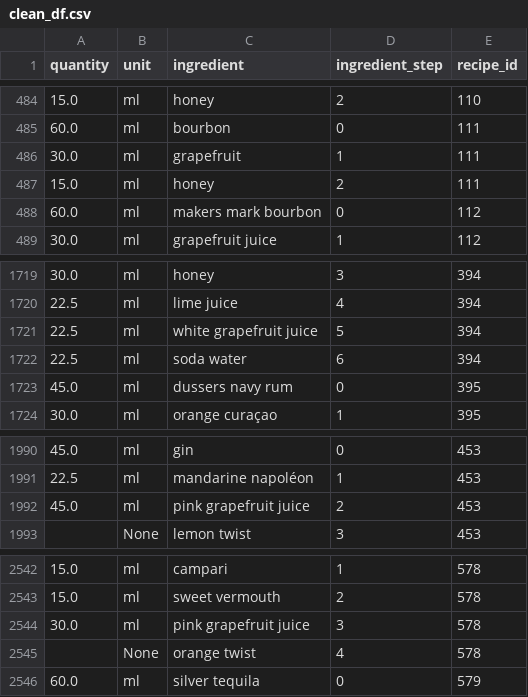
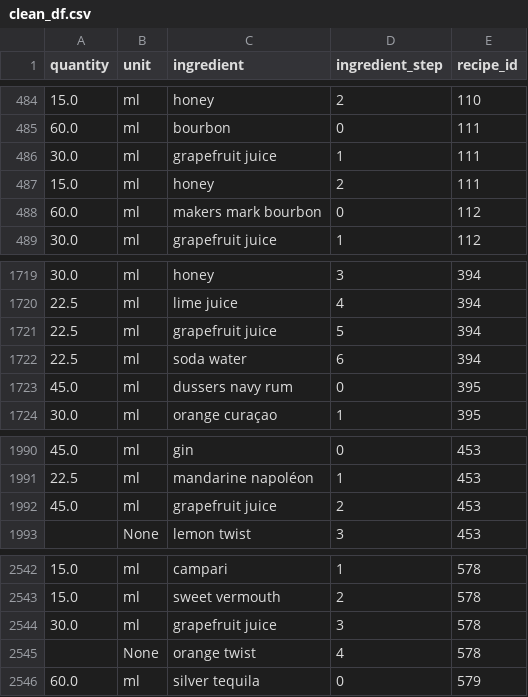
Before and after one commit to CSergiy/AI-Cocktails, a CSV file: Notebooks/clean_df.csv, drawn as a sheet; only a part is shown, gaps mark what is left out.

Commit message:
standardize grapefruit juice

```diff
--- a/Notebooks/clean_df.csv
+++ b/Notebooks/clean_df.csv
@@ -485,3 +485,3 @@ quantity,unit,ingredient,ingredient_step,recipe_id
 60.0,ml,bourbon,0,111
-30.0,ml,grapefruit,1,111
+30.0,ml,grapefruit juice,1,111
 15.0,ml,honey,2,111
@@ -1720,3 +1720,3 @@ quantity,unit,ingredient,ingredient_step,recipe_id
 22.5,ml,lime juice,4,394
-22.5,ml,white grapefruit juice,5,394
+22.5,ml,grapefruit juice,5,394
 22.5,ml,soda water,6,394
@@ -1991,3 +1991,3 @@ quantity,unit,ingredient,ingredient_step,recipe_id
 22.5,ml,mandarine napoléon,1,453
-45.0,ml,pink  grapefruit juice,2,453
+45.0,ml,grapefruit juice,2,453
 ,None,lemon twist,3,453
@@ -2543,3 +2543,3 @@ quantity,unit,ingredient,ingredient_step,recipe_id
 15.0,ml,sweet vermouth,2,578
-30.0,ml,pink grapefruit juice,3,578
+30.0,ml,grapefruit juice,3,578
 ,None,orange twist,4,578
```
Also changed, not shown: 1 other file.
